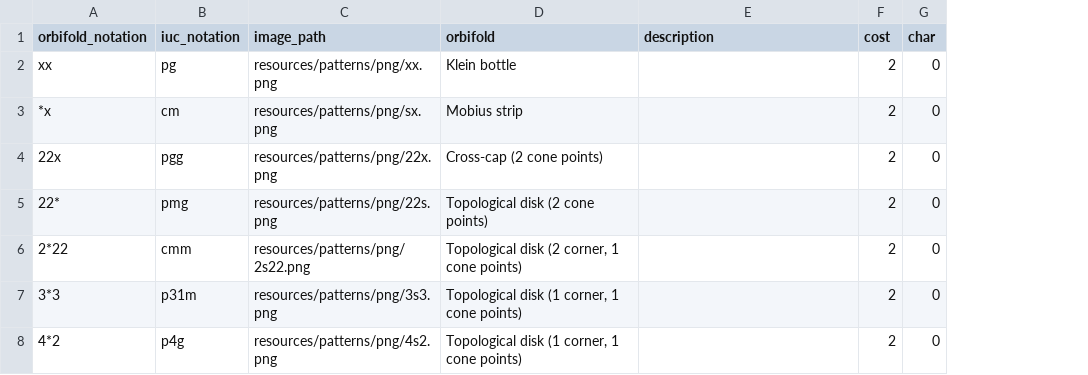
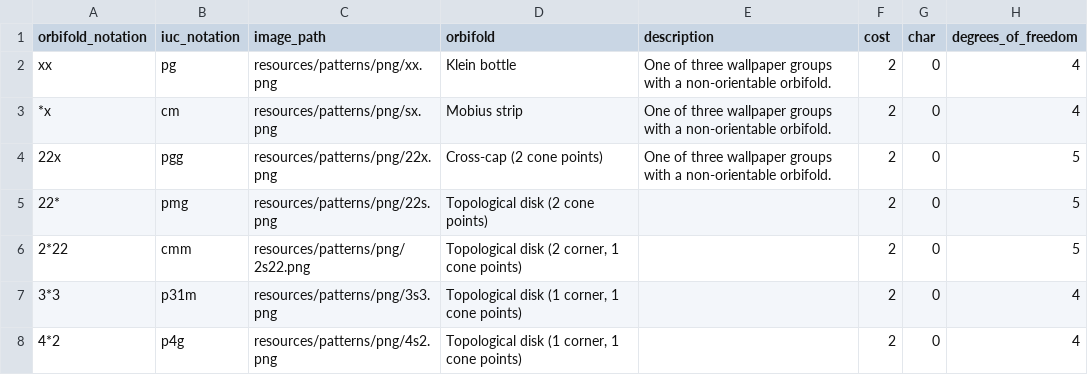
Before and after one commit to DamianJLin/Mural, a CSV file: resources/wallpaper_groups_data/hybrid_data.csv, drawn as a sheet; the diff names each change by its address in the sheet, - before the commit and + after, or states it on an @@ line.

```diff
--- a/resources/wallpaper_groups_data/hybrid_data.csv
+++ b/resources/wallpaper_groups_data/hybrid_data.csv
+column H (degrees_of_freedom), rows 2-8: 4 | 4 | 5 | 5 | 5 | 4 | 4
-E2:E4 (description): (empty)
+E2:E4 (description): One of three wallpaper groups with a non-orientable orbifold.
```
Also changed, not shown: resources/wallpaper_groups_data/reflecting_red_data.csv, resources/wallpaper_groups_data/true_blue_data.csv, 1 other file.
